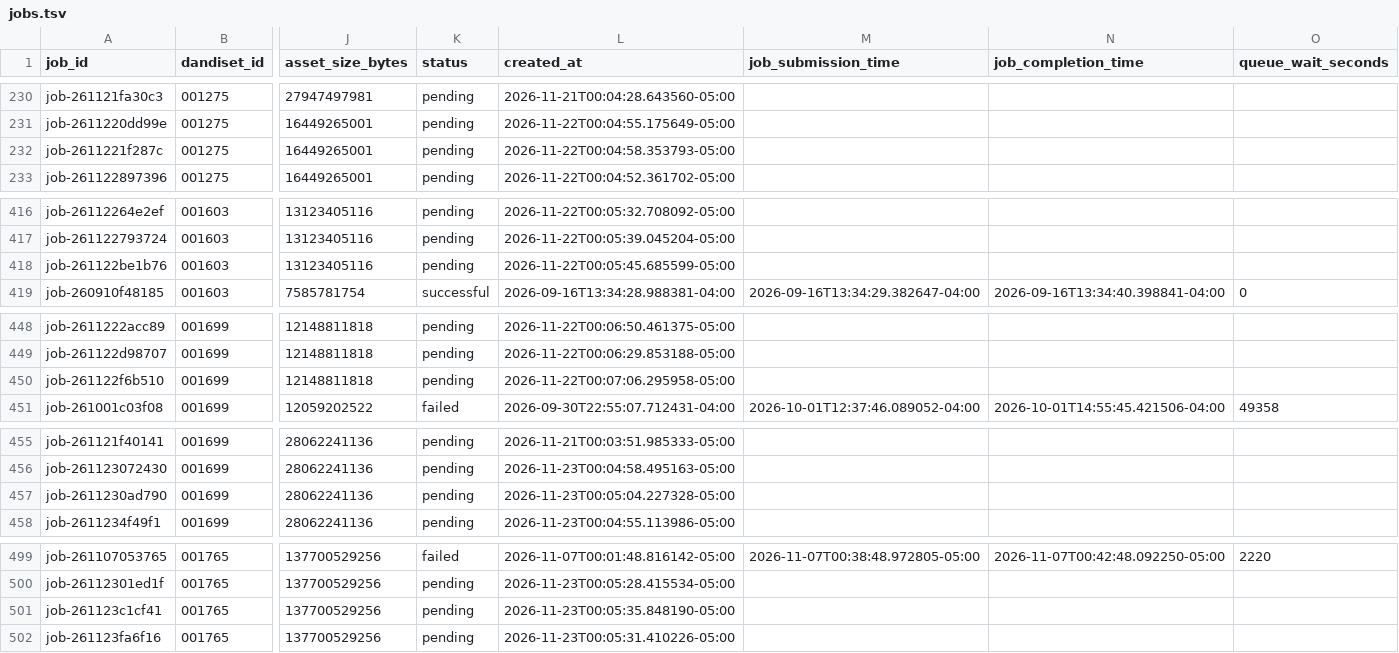
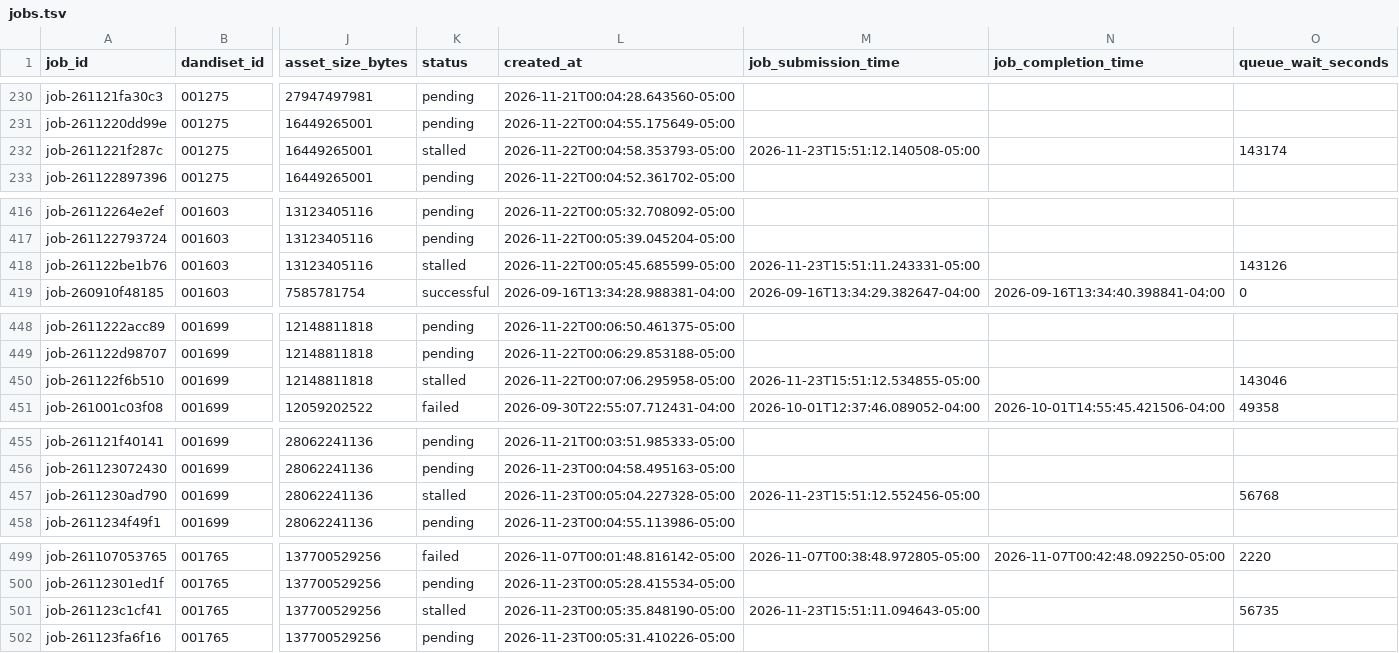
Before and after one commit to dandi-compute/001697, a TSV file: derivatives/jobs.tsv, drawn as a sheet; only a part is shown, gaps mark what is left out; the diff covers the shown part only; the diff names each change by its address in the sheet, - before the commit and + after, or states it on an @@ line.

```diff
--- a/derivatives/jobs.tsv
+++ b/derivatives/jobs.tsv
-K232 (status): pending
+K232 (status): stalled
-M232 (job_submission_time): (empty)
+M232 (job_submission_time): 2026-11-23T15:51:12.140508-05:00
-O232 (queue_wait_seconds): (empty)
+O232 (queue_wait_seconds): 143174
-K418 (status): pending
+K418 (status): stalled
-M418 (job_submission_time): (empty)
+M418 (job_submission_time): 2026-11-23T15:51:11.243331-05:00
-O418 (queue_wait_seconds): (empty)
+O418 (queue_wait_seconds): 143126
-K450 (status): pending
+K450 (status): stalled
-M450 (job_submission_time): (empty)
+M450 (job_submission_time): 2026-11-23T15:51:12.534855-05:00
-O450 (queue_wait_seconds): (empty)
+O450 (queue_wait_seconds): 143046
-K457 (status): pending
+K457 (status): stalled
-M457 (job_submission_time): (empty)
+M457 (job_submission_time): 2026-11-23T15:51:12.552456-05:00
-O457 (queue_wait_seconds): (empty)
+O457 (queue_wait_seconds): 56768
-K501 (status): pending
+K501 (status): stalled
-M501 (job_submission_time): (empty)
+M501 (job_submission_time): 2026-11-23T15:51:11.094643-05:00
-O501 (queue_wait_seconds): (empty)
+O501 (queue_wait_seconds): 56735
```
Also changed, not shown: 15 edited cells elsewhere in this file, 5 other files.
